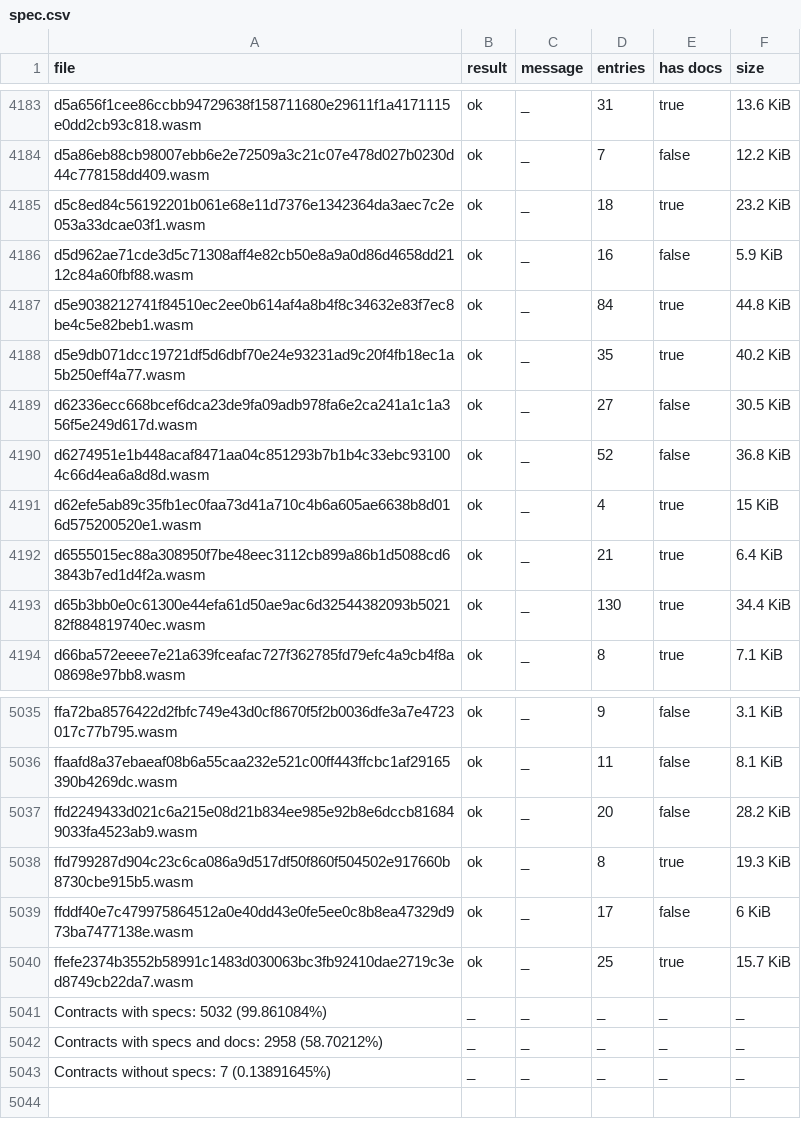
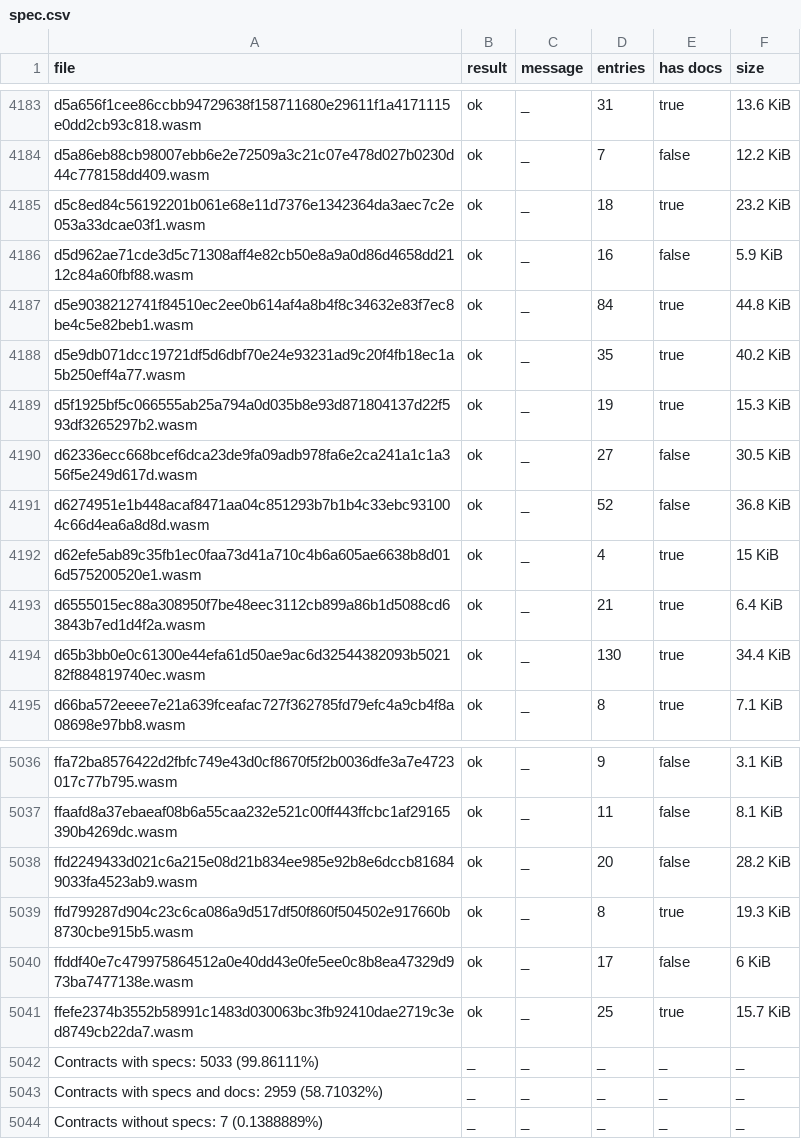
Before and after one commit to stellar-experimental/contract-wasms, a CSV file: analysis/spec.csv, drawn as a sheet; only a part is shown, gaps mark what is left out.

```diff
--- a/analysis/spec.csv
+++ b/analysis/spec.csv
@@ -4188,2 +4188,3 @@ d5e9038212741f84510ec2ee0b614af4a8b4f8c34632e83f7ec8be4c5e82beb1.wasm,ok,_,84,tr
 d5e9db071dcc19721df5d6dbf70e24e93231ad9c20f4fb18ec1a5b250eff4a77.wasm,ok,_,35,true,40.2 KiB
+d5f1925bf5c066555ab25a794a0d035b8e93d871804137d22f593df3265297b2.wasm,ok,_,19,true,15.3 KiB
 d62336ecc668bcef6dca23de9fa09adb978fa6e2ca241a1c1a356f5e249d617d.wasm,ok,_,27,false,30.5 KiB
@@ -5040,4 +5041,4 @@ ffddf40e7c479975864512a0e40dd43e0fe5ee0c8b8ea47329d973ba7477138e.wasm,ok,_,17,fa
 ffefe2374b3552b58991c1483d030063bc3fb92410dae2719c3ed8749cb22da7.wasm,ok,_,25,true,15.7 KiB
-Contracts with specs: 5032 (99.861084%),_,_,_,_,_
-Contracts with specs and docs: 2958 (58.70212%),_,_,_,_,_
-Contracts without specs: 7 (0.13891645%),_,_,_,_,_
+Contracts with specs: 5033 (99.86111%),_,_,_,_,_
+Contracts with specs and docs: 2959 (58.71032%),_,_,_,_,_
+Contracts without specs: 7 (0.1388889%),_,_,_,_,_
```
Also changed, not shown: analysis/count_instances_per_wasm.csv, analysis/dupe-code.csv, 19 other files.
